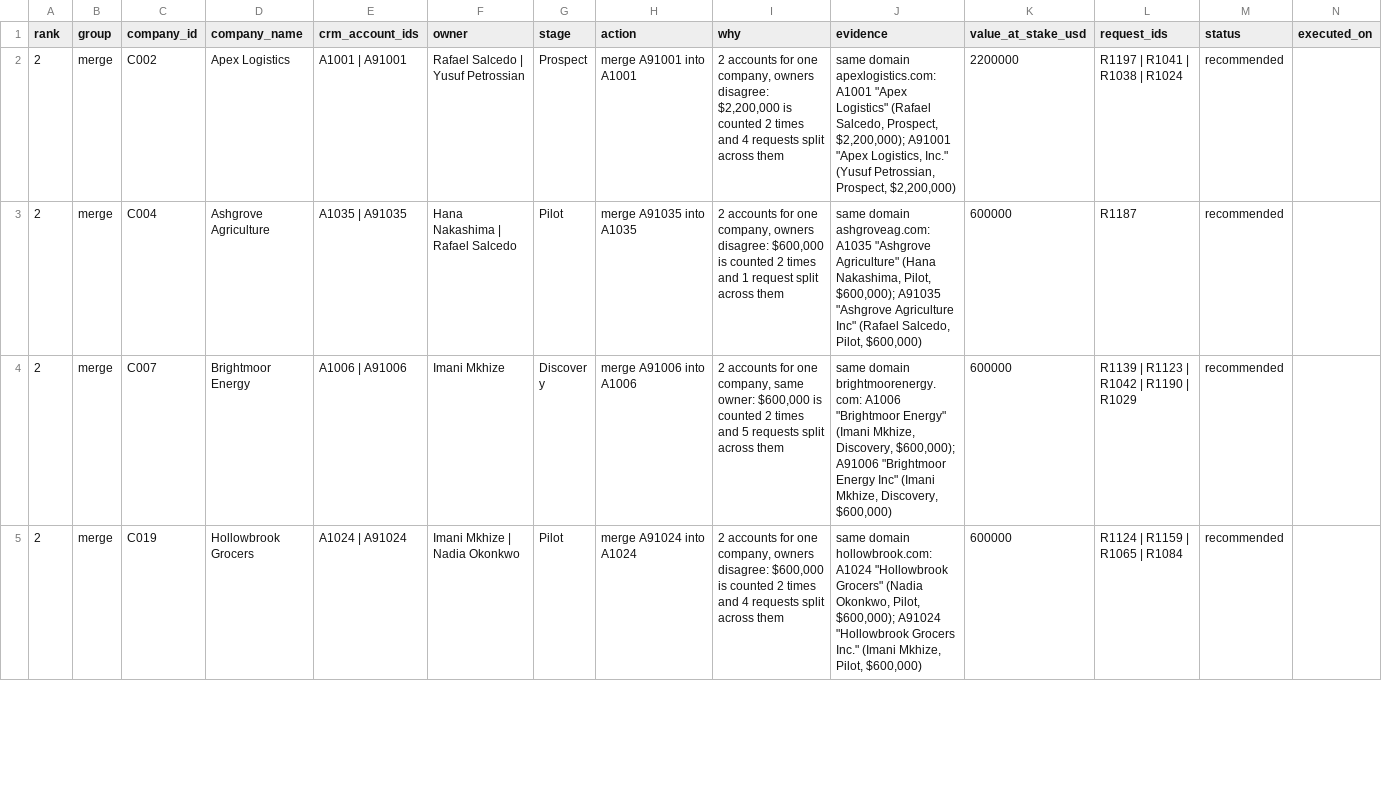
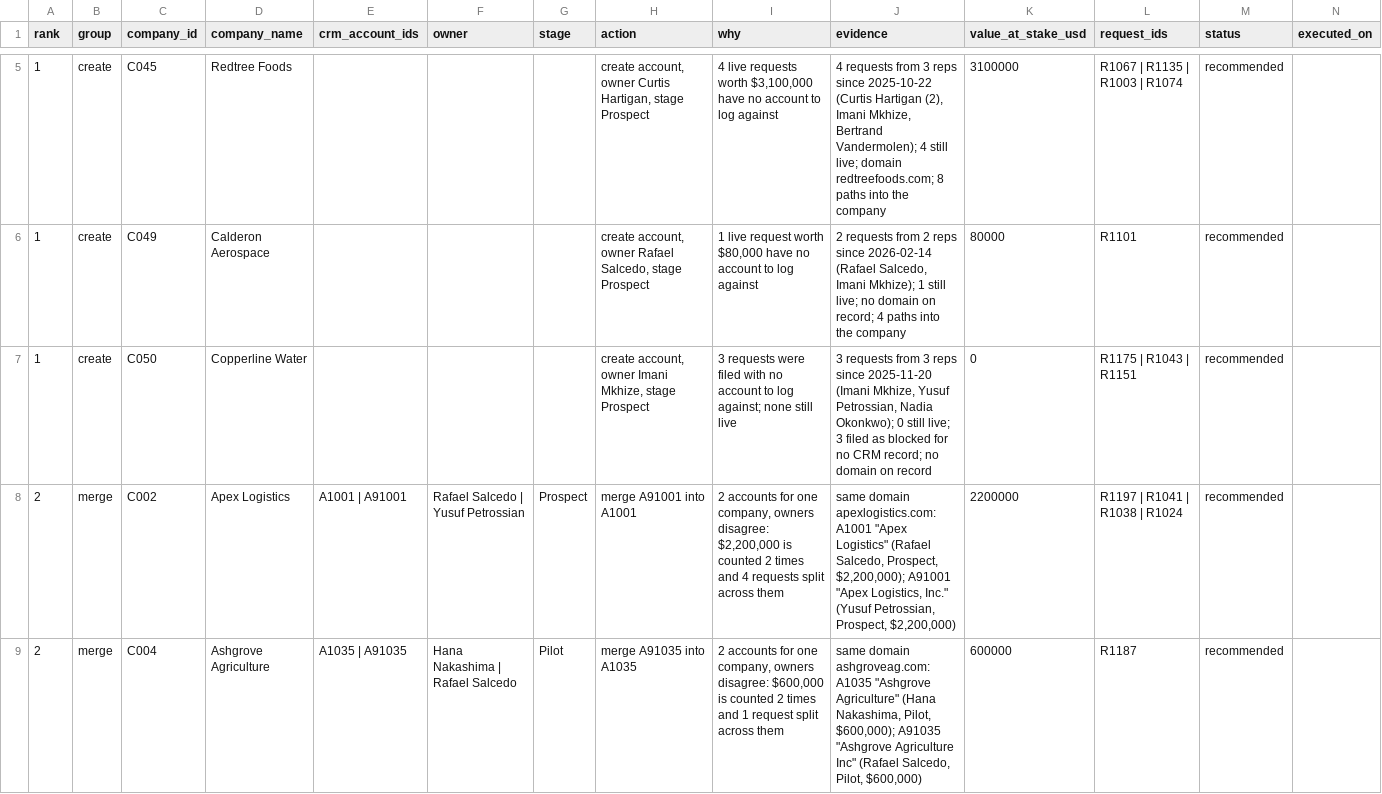
Before and after one commit to veraaw/projecthalyard, a CSV file: analysis/crm/crm_review.csv, drawn as a sheet; only a part is shown, gaps mark what is left out; the shorter side is filled out with more unchanged rows; the diff covers the shown part only; the diff names each change by its address in the sheet, - before the commit and + after, or states it on an @@ line.

```diff
--- a/analysis/crm/crm_review.csv
+++ b/analysis/crm/crm_review.csv
+row 5: 1 | create | C045 | Redtree Foods |  |  |  | create account, owner Curtis Hartigan, stage Prospect | 4 live requests worth $3,100,000 have no account to log against | 4 requests from 3 reps since 2025-10-22 (Curtis Hartigan (2), Imani Mkhize, Bertrand Vandermolen); 4 still live; domain redtreefoods.com; 8 paths into the company | 3100000 | R1067 | R1135 | R1003 | R1074 | recommended
+row 6: 1 | create | C049 | Calderon Aerospace |  |  |  | create account, owner Rafael Salcedo, stage Prospect | 1 live request worth $80,000 have no account to log against | 2 requests from 2 reps since 2026-02-14 (Rafael Salcedo, Imani Mkhize); 1 still live; no domain on record; 4 paths into the company | 80000 | R1101 | recommended
+row 7: 1 | create | C050 | Copperline Water |  |  |  | create account, owner Imani Mkhize, stage Prospect | 3 requests were filed with no account to log against; none still live | 3 requests from 3 reps since 2025-11-20 (Imani Mkhize, Yusuf Petrossian, Nadia Okonkwo); 0 still live; 3 filed as blocked for no CRM record; no domain on record | 0 | R1175 | R1043 | R1151 | recommended
```
Also changed, not shown: 3 added rows elsewhere in this file, 3 other files.
